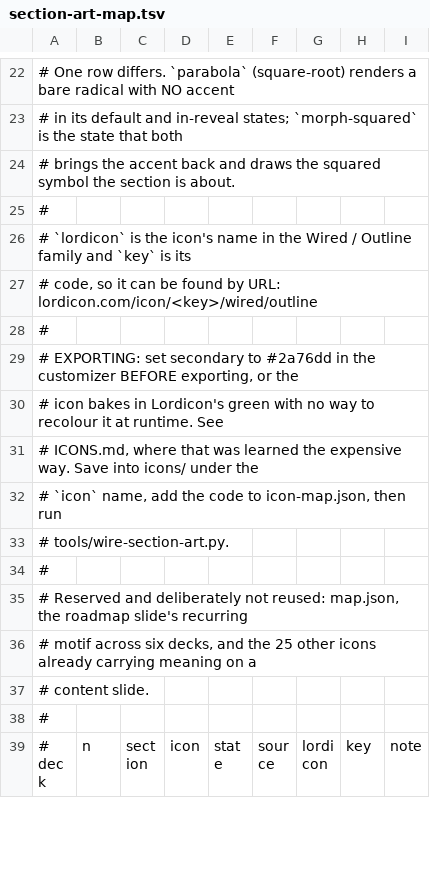
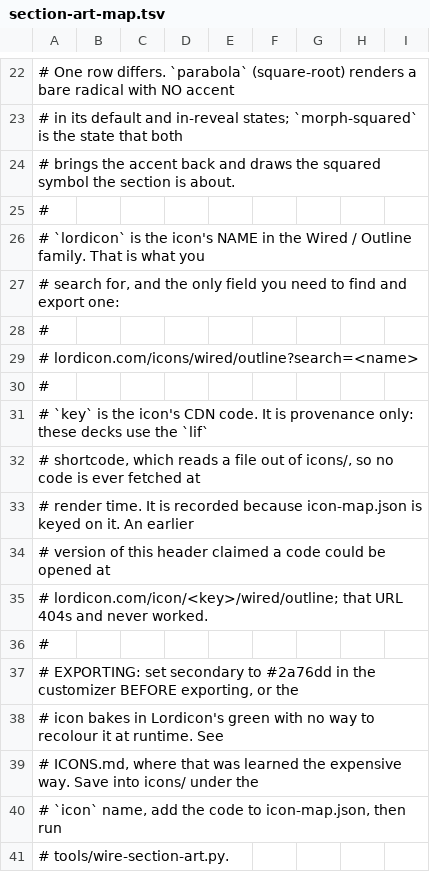
Before and after one commit to jmgirard/psyc790, a TSV file: tools/section-art-map.tsv, drawn as a sheet; only a part is shown, gaps mark what is left out; the shorter side is filled out with more unchanged rows.

```diff
--- a/tools/section-art-map.tsv
+++ b/tools/section-art-map.tsv
@@ -25,4 +25,12 @@
 #
-# `lordicon` is the icon's name in the Wired / Outline family and `key` is its
-# code, so it can be found by URL: lordicon.com/icon/<key>/wired/outline
+# `lordicon` is the icon's NAME in the Wired / Outline family. That is what you
+# search for, and the only field you need to find and export one:
+#
+#     lordicon.com/icons/wired/outline?search=<name>
+#
+# `key` is the icon's CDN code. It is provenance only: these decks use the `lif`
+# shortcode, which reads a file out of icons/, so no code is ever fetched at
+# render time. It is recorded because icon-map.json is keyed on it. An earlier
+# version of this header claimed a code could be opened at
+# lordicon.com/icon/<key>/wired/outline; that URL 404s and never worked.
 #
```
Also changed, not shown: 1 other file.
